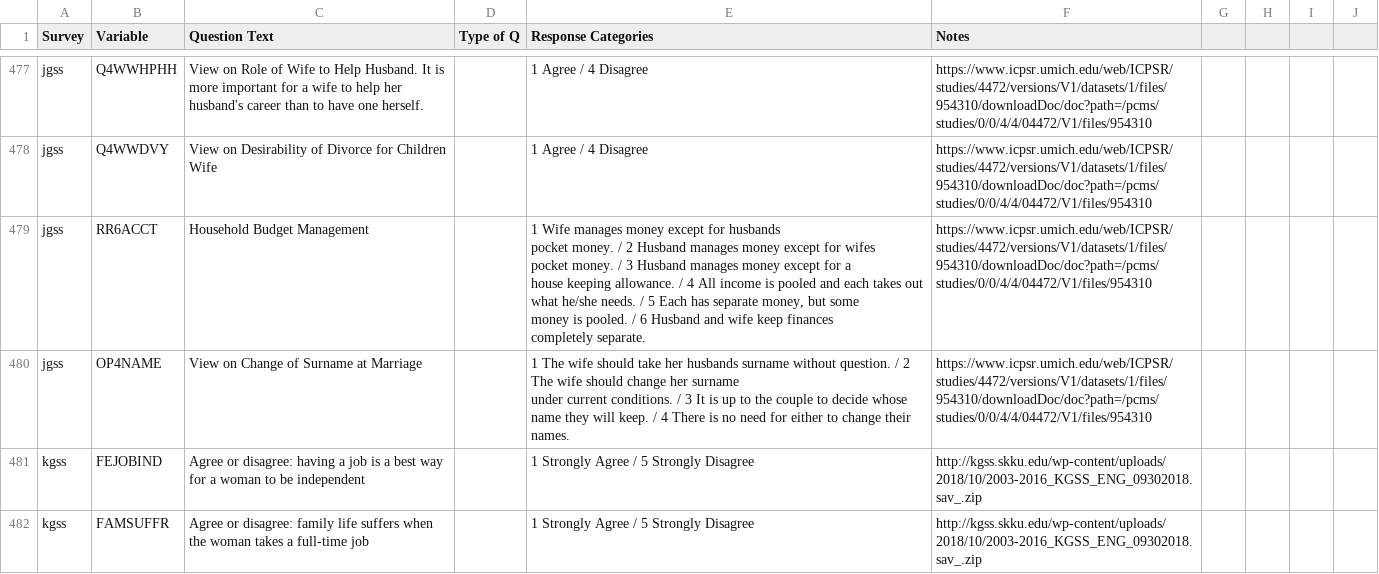
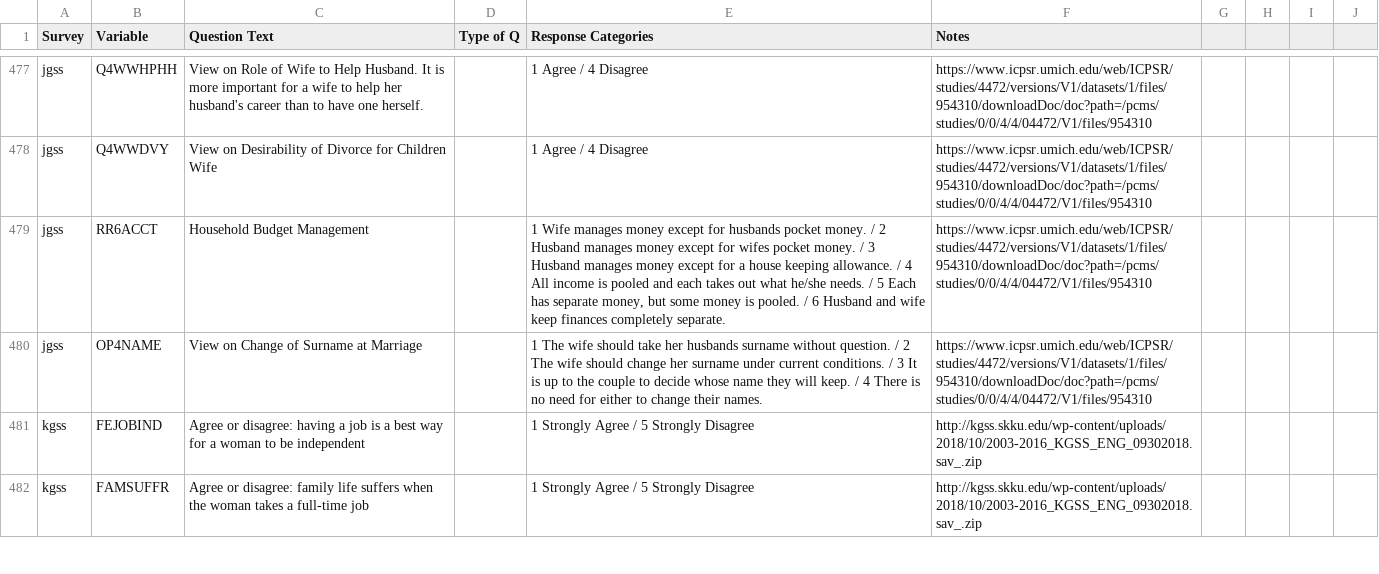
Before and after one commit to fsolt/dcpo_gender_roles, a CSV file: data-raw/gender_role_items.csv, drawn as a sheet; only a part is shown, gaps mark what is left out.

Commit message:
Correct Errors

```diff
--- a/data-raw/gender_role_items.csv
+++ b/data-raw/gender_role_items.csv
@@ -478,13 +478,4 @@ jgss,Q4WWHPHH,View on Role of Wife to Help Husband. It is more important for a w
 jgss,Q4WWDVY,View on Desirability of Divorce for Children Wife,,1 Agree / 4 Disagree,https://www.icpsr.umich.edu/web/ICPSR/studies/4472/versions/V1/datasets/1/files/954310/downloadDoc/doc?path=/pcms/studies/0/0/4/4/04472/V1/files/954310
-jgss,RR6ACCT,Household Budget Management,,"1 Wife manages money except for husbands
-pocket money. / 2 Husband manages money except for wifes
-pocket money. / 3 Husband manages money except for a
-house keeping allowance. / 4 All income is pooled and each takes out
-what he/she needs. / 5 Each has separate money, but some
-money is pooled. / 6 Husband and wife keep finances
-completely separate.",https://www.icpsr.umich.edu/web/ICPSR/studies/4472/versions/V1/datasets/1/files/954310/downloadDoc/doc?path=/pcms/studies/0/0/4/4/04472/V1/files/954310
-jgss,OP4NAME,View on Change of Surname at Marriage,,"1 The wife should take her husbands surname without question. / 2 The wife should change her surname
-under current conditions. / 3 It is up to the couple to decide whose
-name they will keep. / 4 There is no need for either to change their
-names.",https://www.icpsr.umich.edu/web/ICPSR/studies/4472/versions/V1/datasets/1/files/954310/downloadDoc/doc?path=/pcms/studies/0/0/4/4/04472/V1/files/954310
+jgss,RR6ACCT,Household Budget Management,,"1 Wife manages money except for husbands pocket money. / 2 Husband manages money except for wifes pocket money. / 3 Husband manages money except for a house keeping allowance. / 4 All income is pooled and each takes out what he/she needs. / 5 Each has separate money, but some money is pooled. / 6 Husband and wife keep finances completely separate.",https://www.icpsr.umich.edu/web/ICPSR/studies/4472/versions/V1/datasets/1/files/954310/downloadDoc/doc?path=/pcms/studies/0/0/4/4/04472/V1/files/954310
+jgss,OP4NAME,View on Change of Surname at Marriage,,"1 The wife should take her husbands surname without question. / 2 The wife should change her surname under current conditions. / 3 It is up to the couple to decide whose name they will keep. / 4 There is no need for either to change their names.",https://www.icpsr.umich.edu/web/ICPSR/studies/4472/versions/V1/datasets/1/files/954310/downloadDoc/doc?path=/pcms/studies/0/0/4/4/04472/V1/files/954310
 kgss,FEJOBIND,Agree or disagree: having a job is a best way for a woman to be independent ,,1 Strongly Agree / 5 Strongly Disagree,http://kgss.skku.edu/wp-content/uploads/2018/10/2003-2016_KGSS_ENG_09302018.sav_.zip
```
